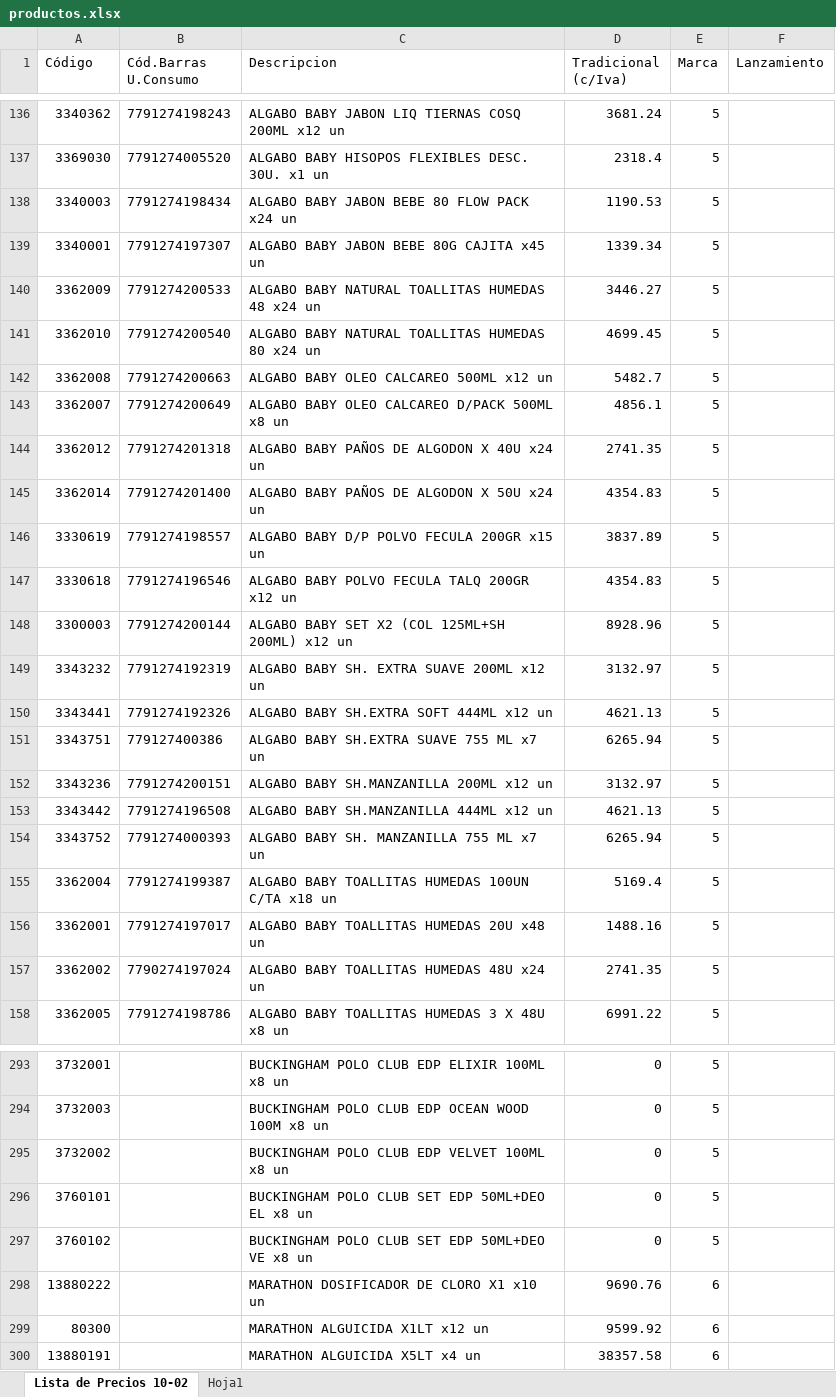
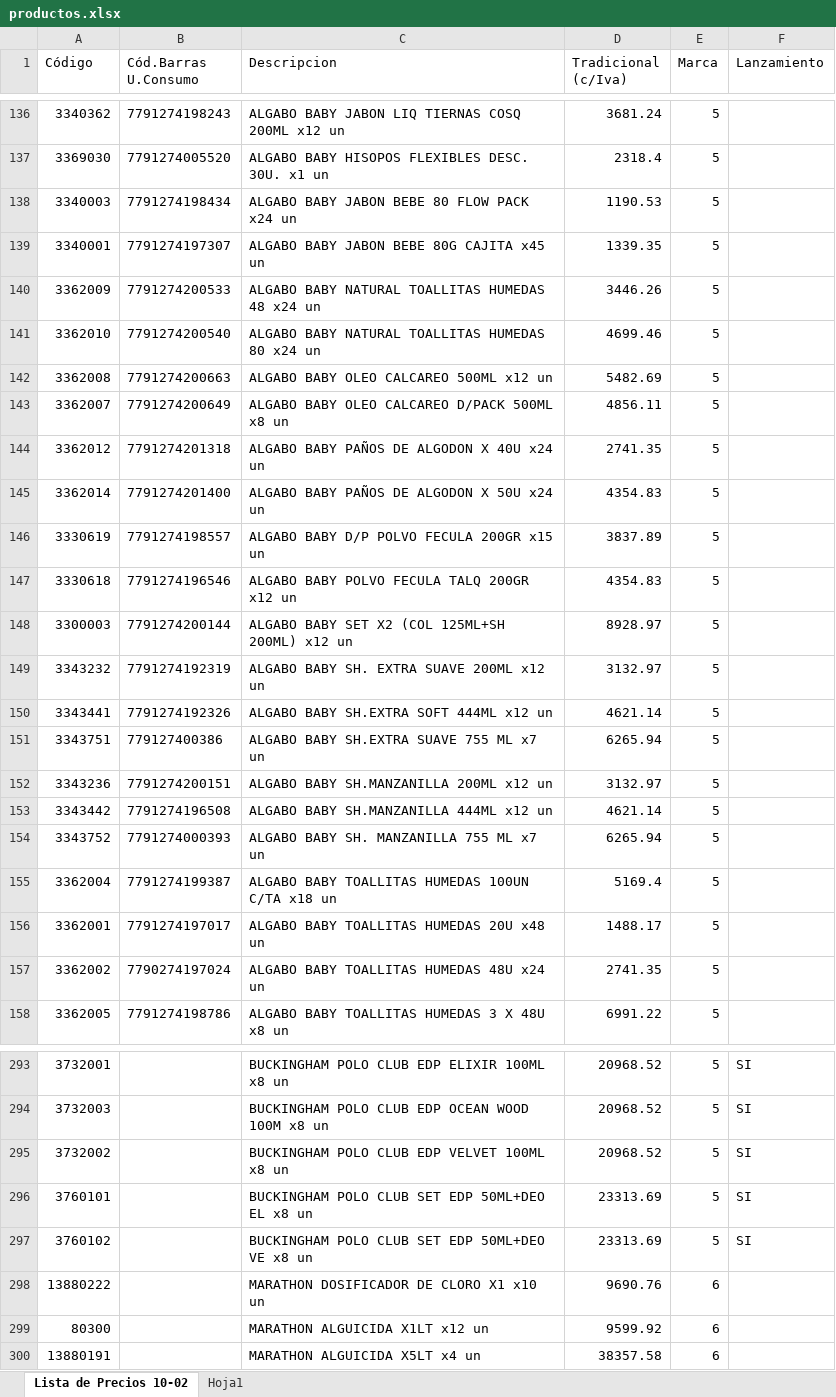
Before and after one commit to lucanton2203/catalogo-damar, an Excel workbook: data/productos.xlsx, sheet Lista de Precios 10-02, drawn as a sheet; only a part is shown, gaps mark what is left out; values as stored, in another font and other column widths than the file's, no borders; the diff covers the shown part only; the diff names each change by its address in the sheet, - before the commit and + after, or states it on an @@ line.

```diff
--- a/data/productos.xlsx (sheet Lista de Precios 10-02)
+++ b/data/productos.xlsx (sheet Lista de Precios 10-02)
-D139 (Tradicional (c/Iva)): 1339.34
+D139 (Tradicional (c/Iva)): 1339.35
-D140 (Tradicional (c/Iva)): 3446.27
+D140 (Tradicional (c/Iva)): 3446.26
-D141 (Tradicional (c/Iva)): 4699.45
+D141 (Tradicional (c/Iva)): 4699.46
-D142 (Tradicional (c/Iva)): 5482.7
+D142 (Tradicional (c/Iva)): 5482.69
-D143 (Tradicional (c/Iva)): 4856.1
+D143 (Tradicional (c/Iva)): 4856.11
-D148 (Tradicional (c/Iva)): 8928.96
+D148 (Tradicional (c/Iva)): 8928.97
-D150 (Tradicional (c/Iva)): 4621.13
+D150 (Tradicional (c/Iva)): 4621.14
-D153 (Tradicional (c/Iva)): 4621.13
+D153 (Tradicional (c/Iva)): 4621.14
-D156 (Tradicional (c/Iva)): 1488.16
+D156 (Tradicional (c/Iva)): 1488.17
-D293:D295 (Tradicional (c/Iva)): 0
+D293:D295 (Tradicional (c/Iva)): 20968.52
-F293:F297 (Lanzamiento): (empty)
+F293:F297 (Lanzamiento): SI
-D296:D297 (Tradicional (c/Iva)): 0
+D296:D297 (Tradicional (c/Iva)): 23313.69
```
Also changed, not shown: 40 edited cells elsewhere in this sheet, sheet Hoja1.
